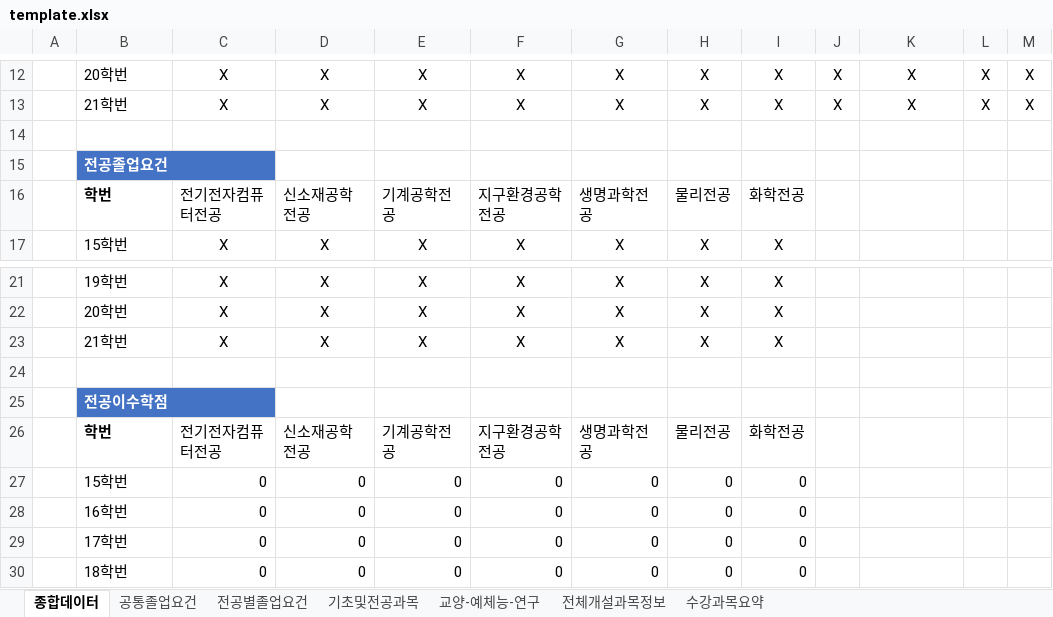
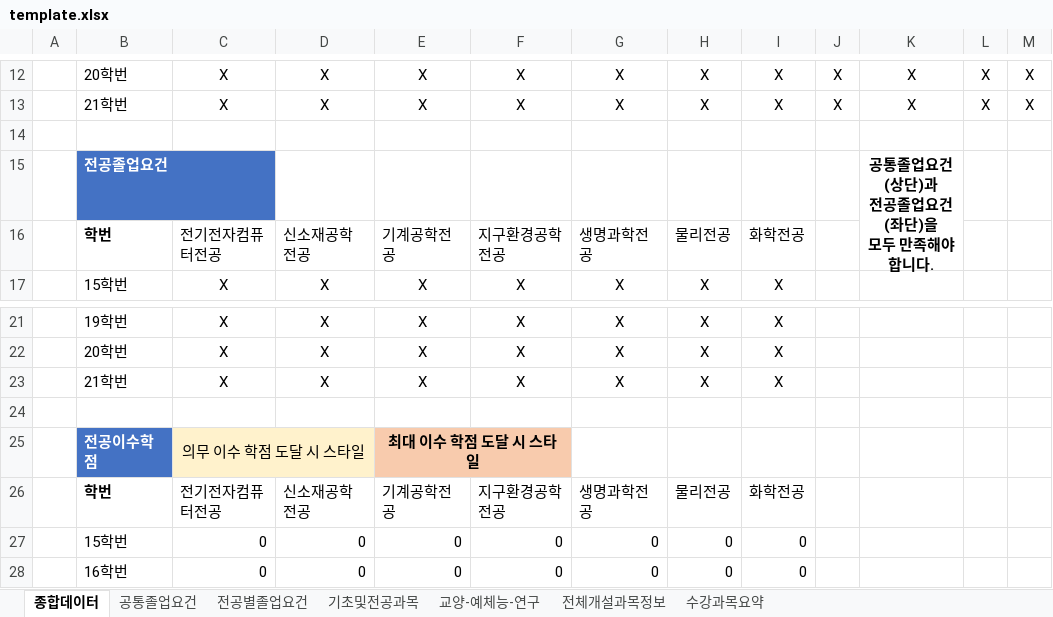
Before and after one commit to AlpacaParker4592/gradReqComputerization, an Excel workbook: data/template.xlsx, sheet 종합데이터, drawn as a sheet; only a part is shown, gaps mark what is left out; the shorter side is filled out with more unchanged rows; values as stored, in another font and other column widths than the file's, no borders; conditional formats and table styles not drawn; removed rows and columns are numbered as before the commit, all else as after; ↵ is a line break in a cell; the diff names each change by its address in the sheet, - before the commit and + after, or states it on an @@ line.

```diff
--- a/data/template.xlsx (sheet 종합데이터)
+++ b/data/template.xlsx (sheet 종합데이터)
-K15: (empty)
+K15: 공통졸업요건(상단)과 ↵ 전공졸업요건(좌단)을 ↵ 모두 만족해야 합니다.
+K15:K16 merged
-row 25:  | 전공이수학점
+row 25:  | 전공이수학점 | 의무 이수 학점 도달 시 스타일 |  | 최대 이수 학점 도달 시 스타일
```
Also changed, not shown: data/template.xlsm, 2 other files.
